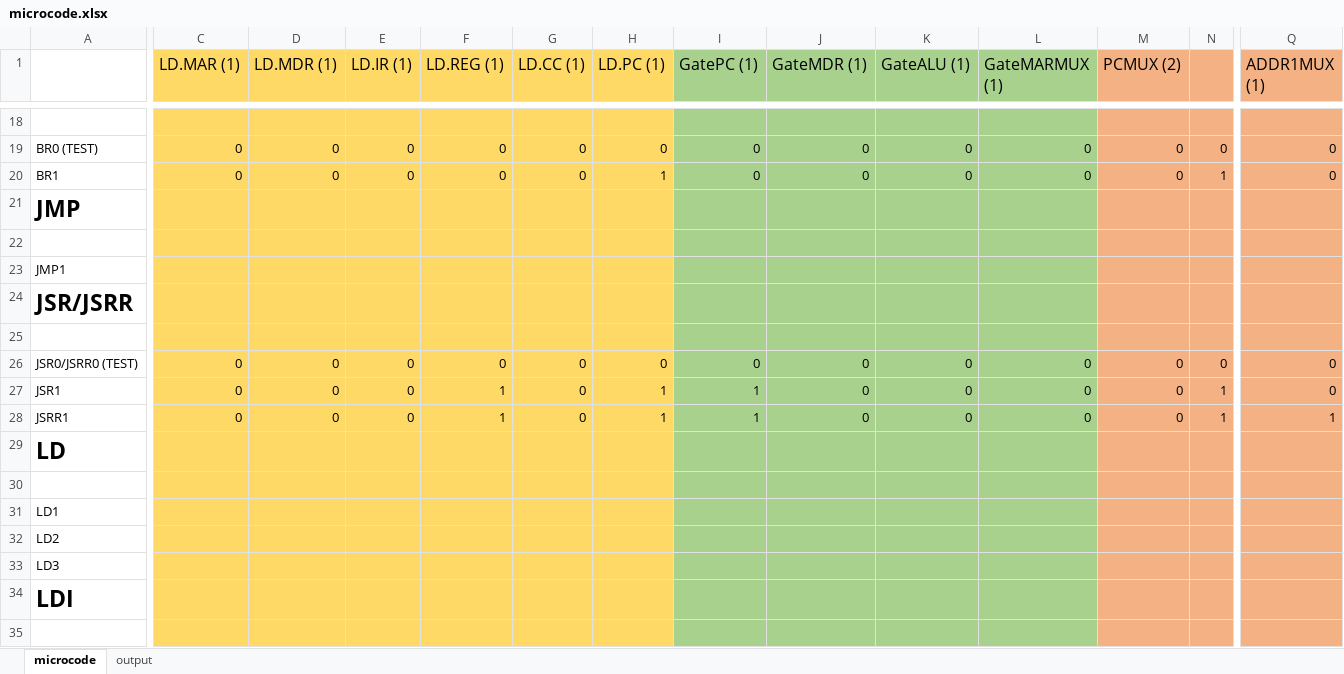
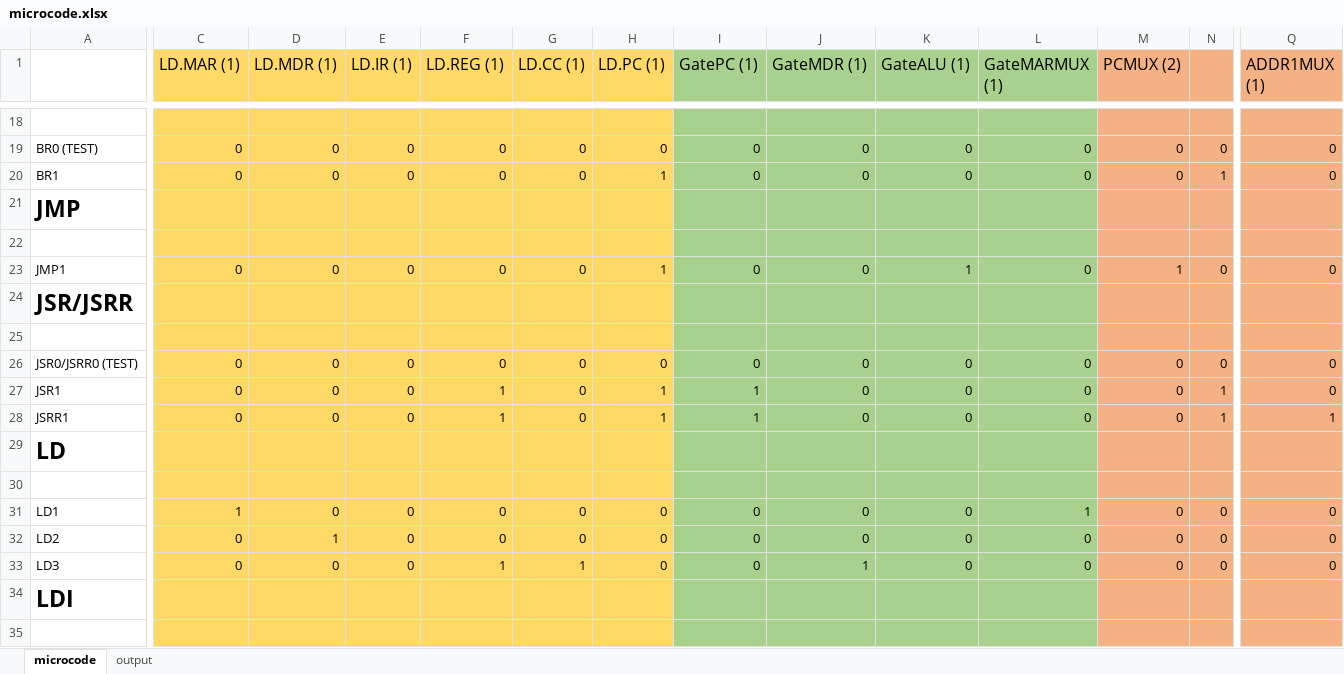
Before and after one commit to Bluefin-Tuna/CS2110, an Excel workbook: HW/HW4/microcode.xlsx, sheet microcode, drawn as a sheet; only a part is shown, gaps mark what is left out; values as stored, in another font and other column widths than the file's, no borders; the diff covers the shown part only; the diff names each change by its address in the sheet, - before the commit and + after, or states it on an @@ line.

```diff
--- a/HW/HW4/microcode.xlsx (sheet microcode)
+++ b/HW/HW4/microcode.xlsx (sheet microcode)
-C23 (LD.MAR (1)): (empty)
+C23 (LD.MAR (1)): 0
-D23 (LD.MDR (1)): (empty)
+D23 (LD.MDR (1)): 0
-E23 (LD.IR (1)): (empty)
+E23 (LD.IR (1)): 0
-F23 (LD.REG (1)): (empty)
+F23 (LD.REG (1)): 0
-G23 (LD.CC (1)): (empty)
+G23 (LD.CC (1)): 0
-H23 (LD.PC (1)): (empty)
+H23 (LD.PC (1)): 1
-I23 (GatePC (1)): (empty)
+I23 (GatePC (1)): 0
-J23 (GateMDR (1)): (empty)
+J23 (GateMDR (1)): 0
-K23 (GateALU (1)): (empty)
+K23 (GateALU (1)): 1
-L23 (GateMARMUX (1)): (empty)
+L23 (GateMARMUX (1)): 0
-M23 (PCMUX (2)): (empty)
+M23 (PCMUX (2)): 1
-N23: (empty)
+N23: 0
-Q23 (ADDR1MUX (1)): (empty)
+Q23 (ADDR1MUX (1)): 0
-C31 (LD.MAR (1)): (empty)
+C31 (LD.MAR (1)): 1
-D31 (LD.MDR (1)): (empty)
+D31 (LD.MDR (1)): 0
-E31:E33 (LD.IR (1)): (empty)
+E31:E33 (LD.IR (1)): 0
-F31:F32 (LD.REG (1)): (empty)
+F31:F32 (LD.REG (1)): 0
-G31:G32 (LD.CC (1)): (empty)
+G31:G32 (LD.CC (1)): 0
-H31:H33 (LD.PC (1)): (empty)
+H31:H33 (LD.PC (1)): 0
-I31:I33 (GatePC (1)): (empty)
+I31:I33 (GatePC (1)): 0
-J31:J32 (GateMDR (1)): (empty)
+J31:J32 (GateMDR (1)): 0
-K31:K33 (GateALU (1)): (empty)
+K31:K33 (GateALU (1)): 0
-L31 (GateMARMUX (1)): (empty)
+L31 (GateMARMUX (1)): 1
-M31:M33 (PCMUX (2)): (empty)
+M31:M33 (PCMUX (2)): 0
-N31:N33: (empty)
+N31:N33: 0
-Q31:Q33 (ADDR1MUX (1)): (empty)
+Q31:Q33 (ADDR1MUX (1)): 0
-C32:C33 (LD.MAR (1)): (empty)
+C32:C33 (LD.MAR (1)): 0
-D32 (LD.MDR (1)): (empty)
+D32 (LD.MDR (1)): 1
-L32:L33 (GateMARMUX (1)): (empty)
+L32:L33 (GateMARMUX (1)): 0
-D33 (LD.MDR (1)): (empty)
+D33 (LD.MDR (1)): 0
-F33 (LD.REG (1)): (empty)
+F33 (LD.REG (1)): 1
-G33 (LD.CC (1)): (empty)
+G33 (LD.CC (1)): 1
-J33 (GateMDR (1)): (empty)
+J33 (GateMDR (1)): 1
```
Also changed, not shown: 651 edited cells elsewhere in this sheet, sheet output, 1 other file.
